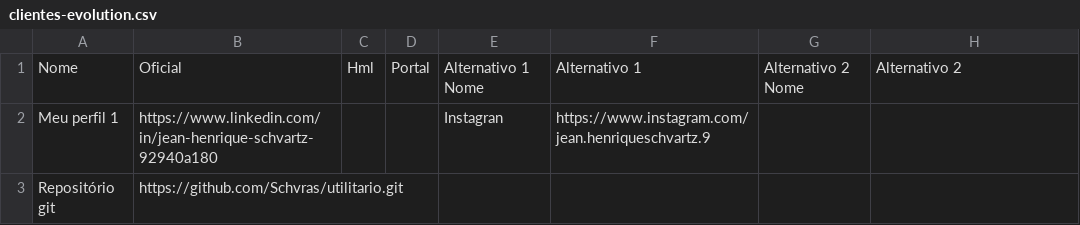
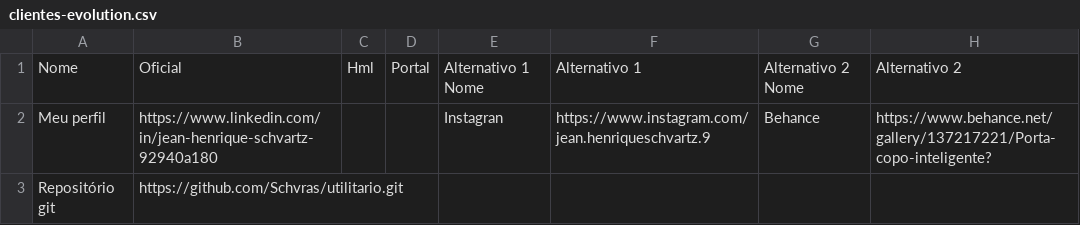
Before and after one commit to Schvras/utilitario, a CSV file: src-utilitario/clientes-evolution.csv, drawn as a sheet.

```diff
--- a/src-utilitario/clientes-evolution.csv
+++ b/src-utilitario/clientes-evolution.csv
@@ -1,3 +1,3 @@
 Nome,Oficial,Hml,Portal,Alternativo 1 Nome,Alternativo 1,Alternativo 2 Nome,Alternativo 2
-Meu perfil 1,https://www.linkedin.com/in/jean-henrique-schvartz-92940a180,,,Instagran,https://www.instagram.com/jean.henriqueschvartz.9,,
+Meu perfil,https://www.linkedin.com/in/jean-henrique-schvartz-92940a180,,,Instagran,https://www.instagram.com/jean.henriqueschvartz.9,Behance,https://www.behance.net/gallery/137217221/Porta-copo-inteligente?
 Repositório git,https://github.com/Schvras/utilitario.git,,,,,,
```
Also changed, not shown: src-utilitario/clientes-manager.csv.
